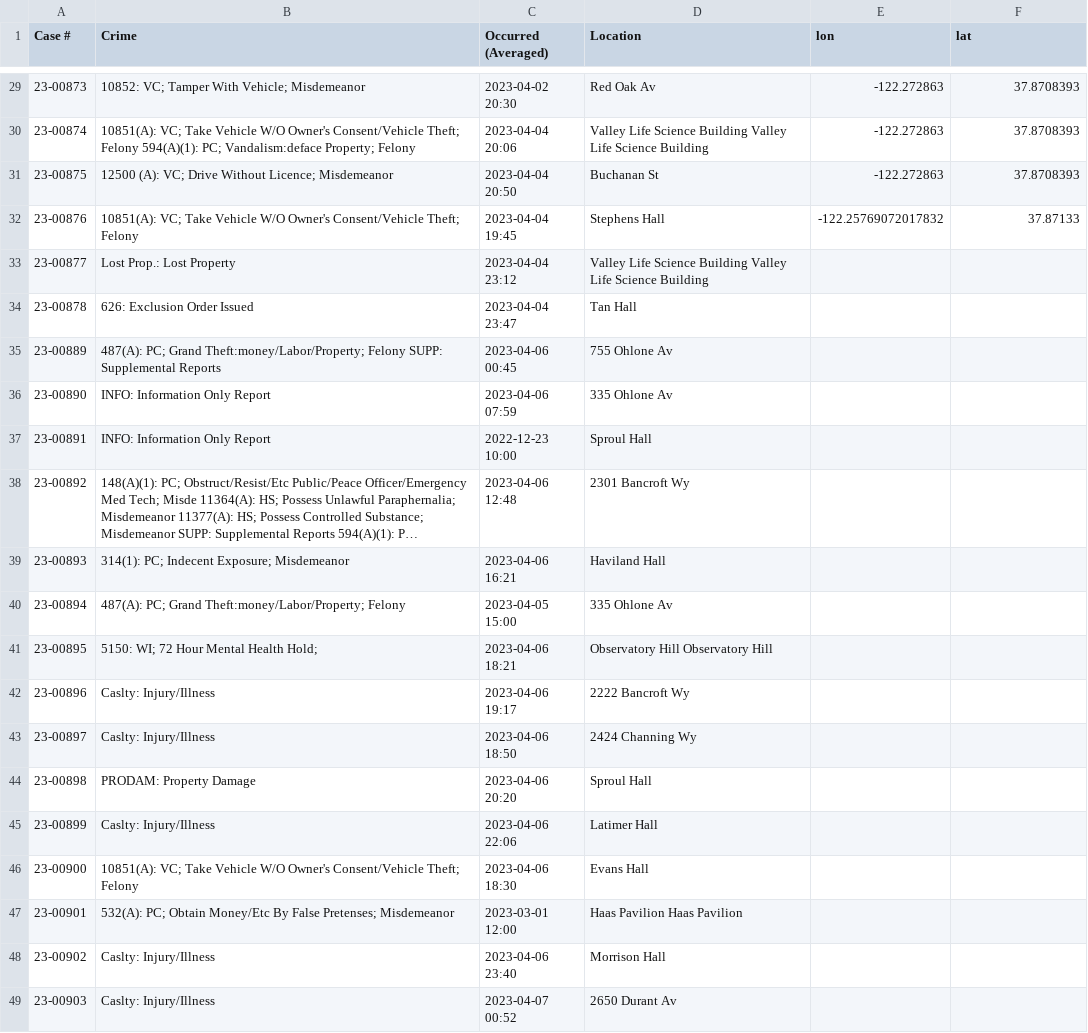
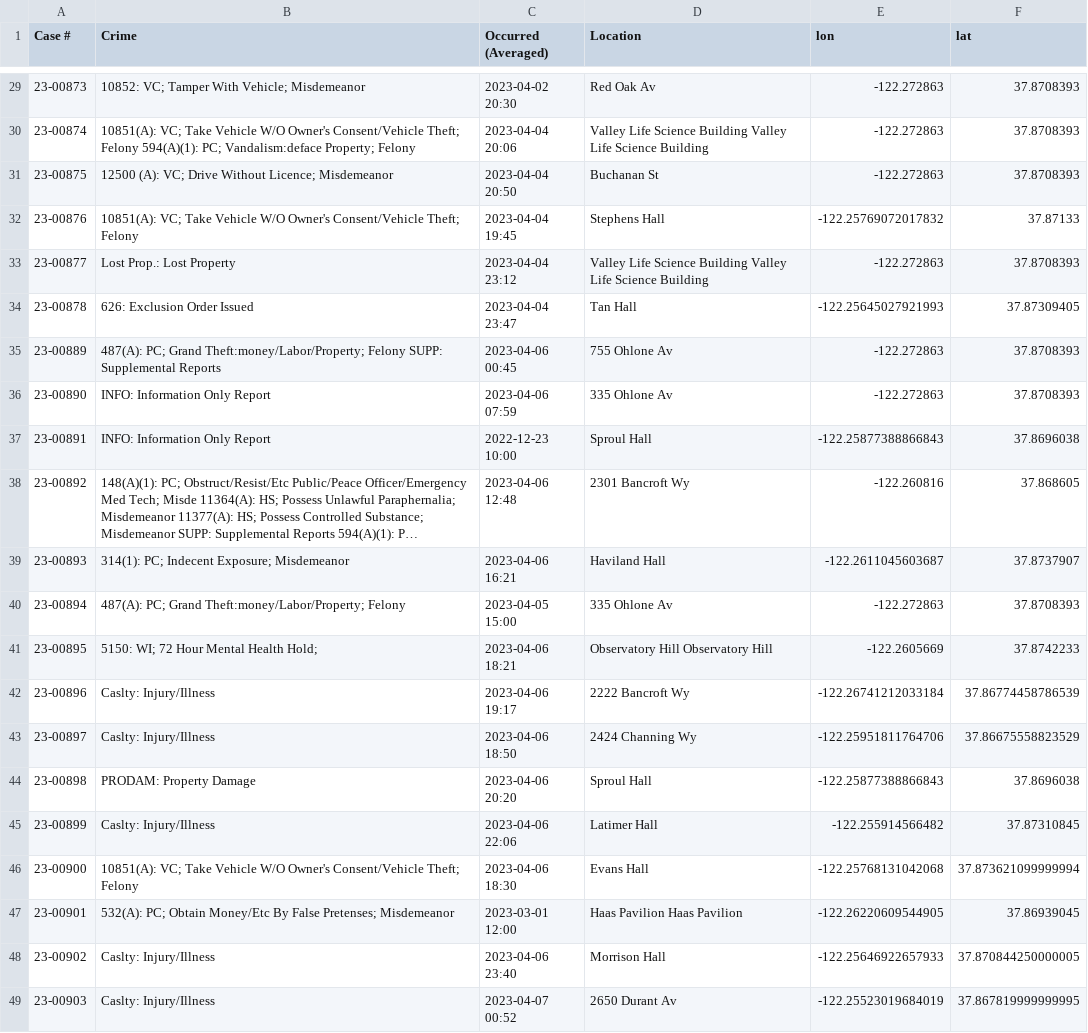
Before and after one commit to dongwon900/e178-ucpd-crime, a CSV file: 2024_crime_loc_coords.csv, drawn as a sheet; only a part is shown, gaps mark what is left out; long unchanged cells end in …; the diff covers the shown part only; the diff names each change by its address in the sheet, - before the commit and + after, or states it on an @@ line.

```diff
--- a/2024_crime_loc_coords.csv
+++ b/2024_crime_loc_coords.csv
-E33 (lon): (empty)
+E33 (lon): -122.272863
-F33 (lat): (empty)
+F33 (lat): 37.8708393
-E34 (lon): (empty)
+E34 (lon): -122.25645027921993
-F34 (lat): (empty)
+F34 (lat): 37.87309405
-E35:E36 (lon): (empty)
+E35:E36 (lon): -122.272863
-F35:F36 (lat): (empty)
+F35:F36 (lat): 37.8708393
-E37 (lon): (empty)
+E37 (lon): -122.25877388866843
-F37 (lat): (empty)
+F37 (lat): 37.8696038
-E38 (lon): (empty)
+E38 (lon): -122.260816
-F38 (lat): (empty)
+F38 (lat): 37.868605
-E39 (lon): (empty)
+E39 (lon): -122.2611045603687
-F39 (lat): (empty)
+F39 (lat): 37.8737907
-E40 (lon): (empty)
+E40 (lon): -122.272863
-F40 (lat): (empty)
+F40 (lat): 37.8708393
-E41 (lon): (empty)
+E41 (lon): -122.2605669
-F41 (lat): (empty)
+F41 (lat): 37.8742233
-E42 (lon): (empty)
+E42 (lon): -122.26741212033184
-F42 (lat): (empty)
+F42 (lat): 37.86774458786539
-E43 (lon): (empty)
+E43 (lon): -122.25951811764706
-F43 (lat): (empty)
+F43 (lat): 37.86675558823529
-E44 (lon): (empty)
+E44 (lon): -122.25877388866843
-F44 (lat): (empty)
+F44 (lat): 37.8696038
-E45 (lon): (empty)
+E45 (lon): -122.255914566482
-F45 (lat): (empty)
+F45 (lat): 37.87310845
-E46 (lon): (empty)
+E46 (lon): -122.25768131042068
-F46 (lat): (empty)
+F46 (lat): 37.873621099999994
-E47 (lon): (empty)
+E47 (lon): -122.26220609544905
-F47 (lat): (empty)
+F47 (lat): 37.86939045
-E48 (lon): (empty)
+E48 (lon): -122.25646922657933
-F48 (lat): (empty)
+F48 (lat): 37.870844250000005
-E49 (lon): (empty)
+E49 (lon): -122.25523019684019
-F49 (lat): (empty)
+F49 (lat): 37.867819999999995
```
Also changed, not shown: 94 edited cells elsewhere in this file, 1 other file.
